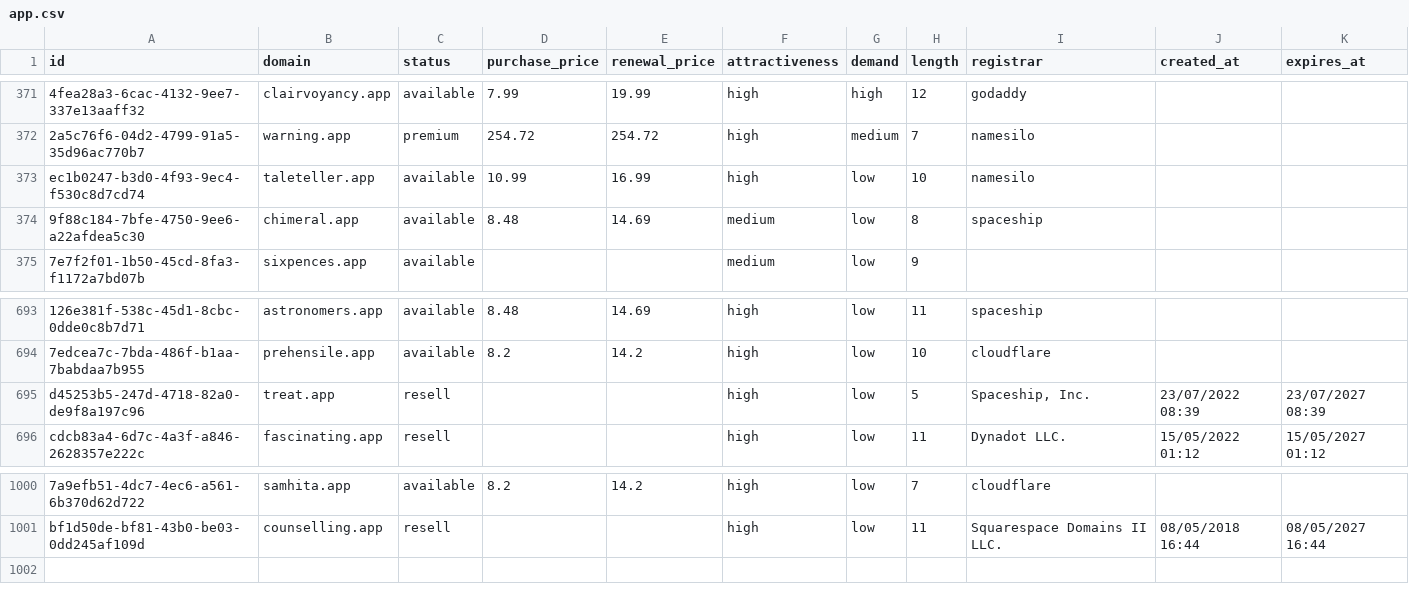
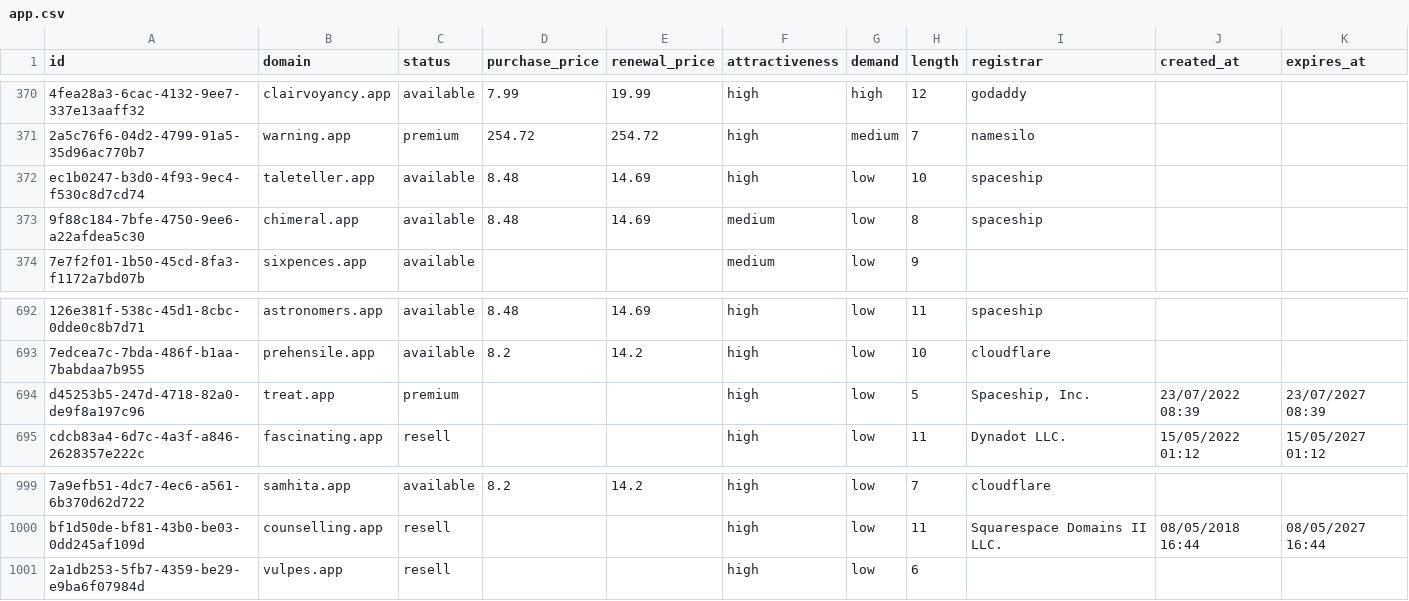
Before and after one commit to UniqueDomains/app-oneword-domains, a CSV file: app.csv, drawn as a sheet; only a part is shown, gaps mark what is left out; addresses are those after the commit; the diff covers the shown part only; the diff names each change by its address in the sheet, - before the commit and + after, or states it on an @@ line.

```diff
--- a/app.csv
+++ b/app.csv
-D372 (purchase_price): 10.99
+D372 (purchase_price): 8.48
-E372 (renewal_price): 16.99
+E372 (renewal_price): 14.69
-I372 (registrar): namesilo
+I372 (registrar): spaceship
-C694 (status): resell
+C694 (status): premium
+row 1001: 2a1db253-5fb7-4359-be29-e9ba6f07984d | vulpes.app | resell |  |  | high | low | 6
```
Also changed, not shown: 2 added rows and 3 removed rows elsewhere in this file, 5 other files.
